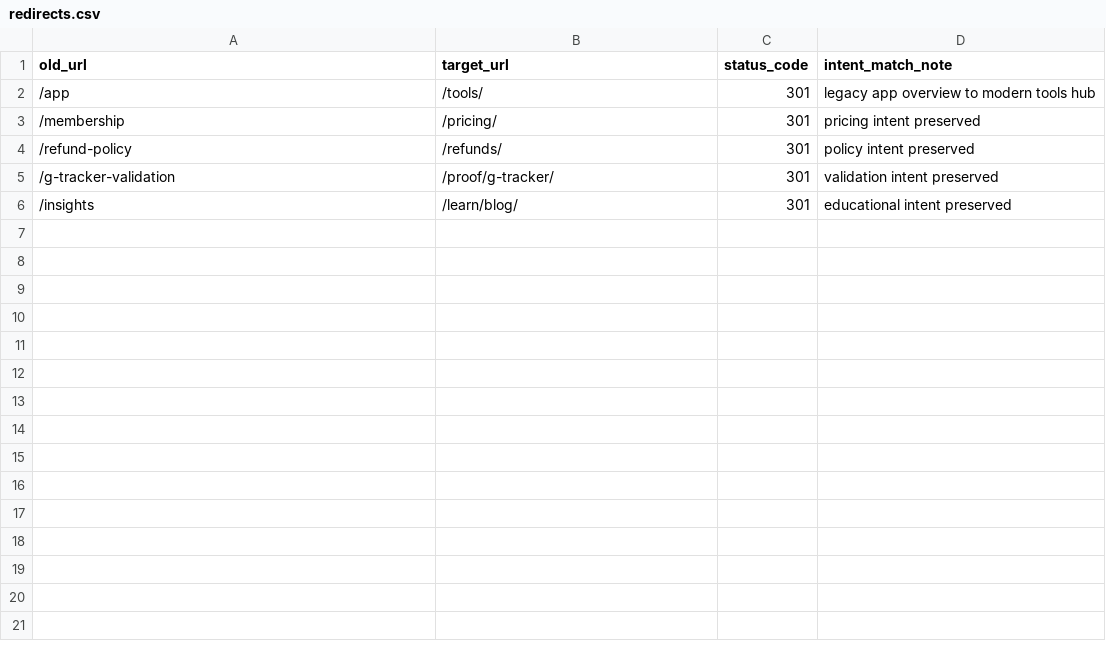
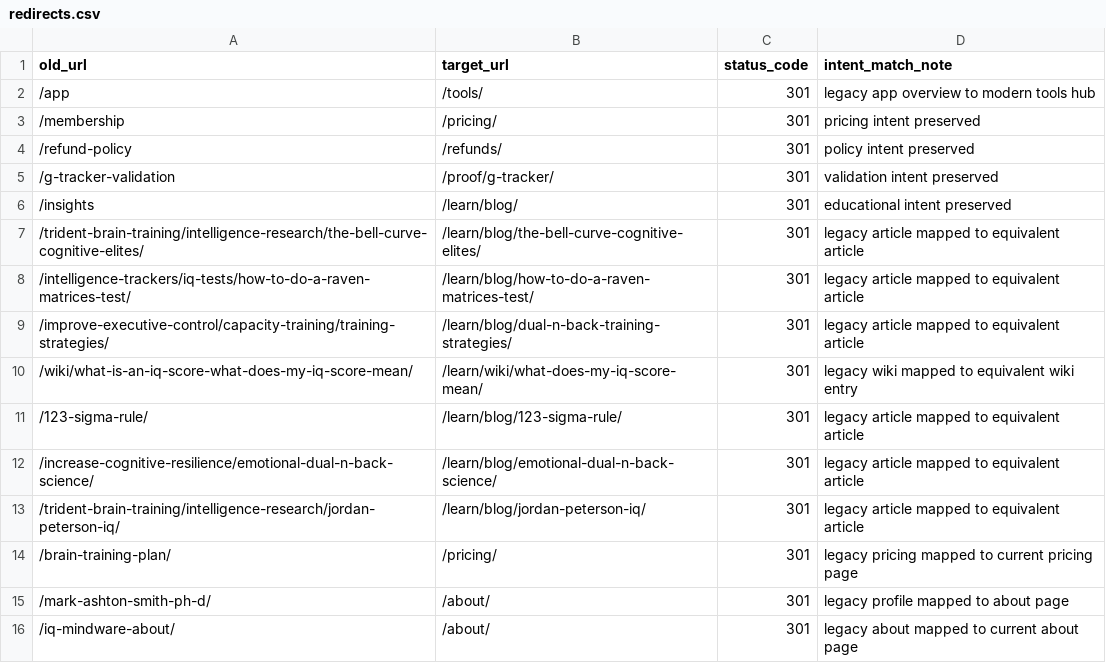
Before and after one commit to Mindware-Lab/trident-g-platform, a CSV file: products/trident-g-iq/websites/iqmindware/redirects.csv, drawn as a sheet.

```diff
--- a/products/trident-g-iq/websites/iqmindware/redirects.csv
+++ b/products/trident-g-iq/websites/iqmindware/redirects.csv
@@ -6 +6,11 @@ old_url,target_url,status_code,intent_match_note
 /insights,/learn/blog/,301,educational intent preserved
+/trident-brain-training/intelligence-research/the-bell-curve-cognitive-elites/,/learn/blog/the-bell-curve-cognitive-elites/,301,legacy article mapped to equivalent article
+/intelligence-trackers/iq-tests/how-to-do-a-raven-matrices-test/,/learn/blog/how-to-do-a-raven-matrices-test/,301,legacy article mapped to equivalent article
+/improve-executive-control/capacity-training/training-strategies/,/learn/blog/dual-n-back-training-strategies/,301,legacy article mapped to equivalent article
+/wiki/what-is-an-iq-score-what-does-my-iq-score-mean/,/learn/wiki/what-does-my-iq-score-mean/,301,legacy wiki mapped to equivalent wiki entry
+/123-sigma-rule/,/learn/blog/123-sigma-rule/,301,legacy article mapped to equivalent article
+/increase-cognitive-resilience/emotional-dual-n-back-science/,/learn/blog/emotional-dual-n-back-science/,301,legacy article mapped to equivalent article
+/trident-brain-training/intelligence-research/jordan-peterson-iq/,/learn/blog/jordan-peterson-iq/,301,legacy article mapped to equivalent article
+/brain-training-plan/,/pricing/,301,legacy pricing mapped to current pricing page
+/mark-ashton-smith-ph-d/,/about/,301,legacy profile mapped to about page
+/iq-mindware-about/,/about/,301,legacy about mapped to current about page
```
Also changed, not shown: products/trident-g-iq/websites/iqmindware/legacy-inventory.csv, 11 other files.
